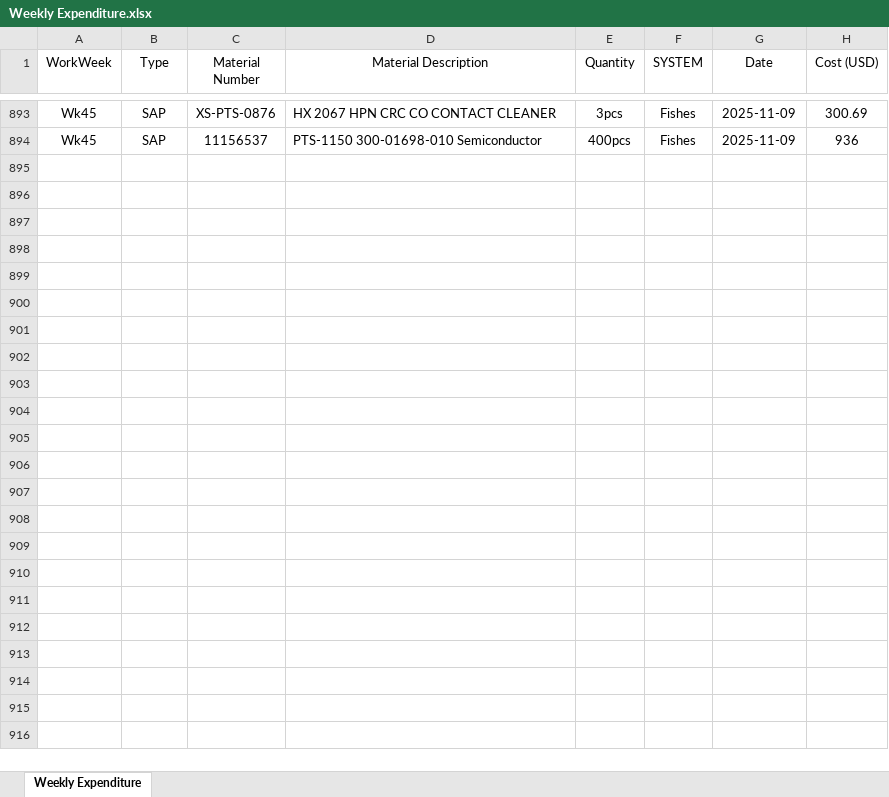
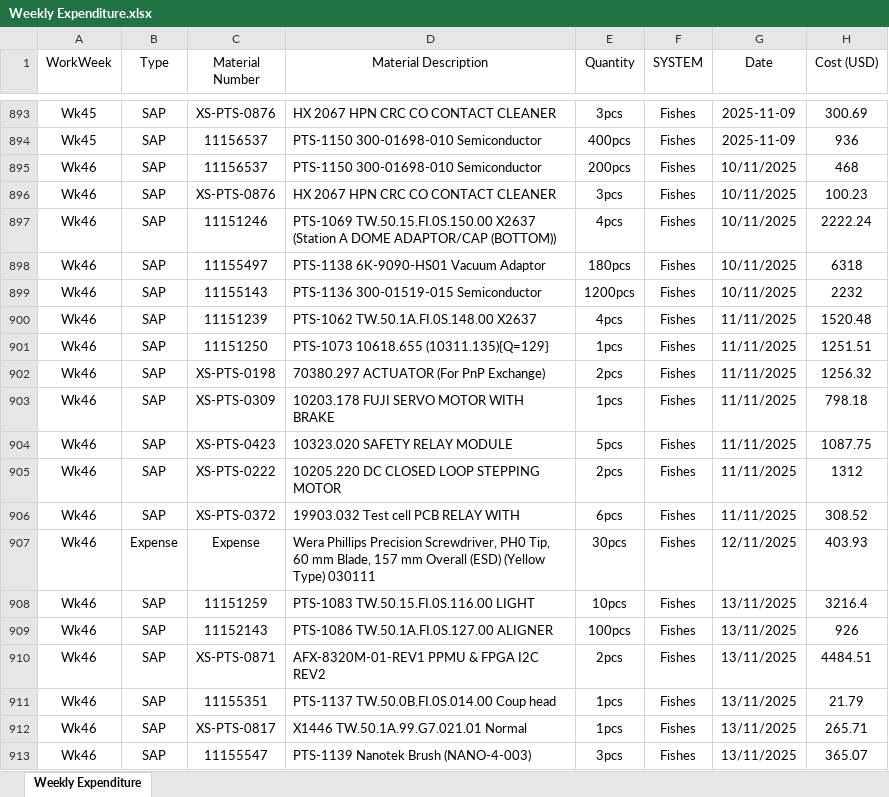
Before and after one commit to azhararkam/weekly-dashboard, an Excel workbook: Weekly Expenditure.xlsx, sheet Weekly Expenditure, drawn as a sheet; only a part is shown, gaps mark what is left out; values as stored, in another font and other column widths than the file's, no borders; the diff covers the shown part only; the diff names each change by its address in the sheet, - before the commit and + after, or states it on an @@ line.

Commit message:
≡ƒôè Weekly data update

```diff
--- a/Weekly Expenditure.xlsx (sheet Weekly Expenditure)
+++ b/Weekly Expenditure.xlsx (sheet Weekly Expenditure)
+row 895: Wk46 | SAP | 11156537 | PTS-1150 300-01698-010 Semiconductor | 200pcs | Fishes | 10/11/2025 | 468
+row 896: Wk46 | SAP | XS-PTS-0876 | HX 2067 HPN CRC CO CONTACT CLEANER | 3pcs | Fishes | 10/11/2025 | 100.23
+row 897: Wk46 | SAP | 11151246 | PTS-1069 TW.50.15.FI.0S.150.00 X2637 (Station A DOME ADAPTOR/CAP (BOTTOM)) | 4pcs | Fishes | 10/11/2025 | 2222.24
+row 898: Wk46 | SAP | 11155497 | PTS-1138 6K-9090-HS01 Vacuum Adaptor | 180pcs | Fishes | 10/11/2025 | 6318
+row 899: Wk46 | SAP | 11155143 | PTS-1136 300-01519-015 Semiconductor | 1200pcs | Fishes | 10/11/2025 | 2232
+row 900: Wk46 | SAP | 11151239 | PTS-1062 TW.50.1A.FI.0S.148.00 X2637 | 4pcs | Fishes | 11/11/2025 | 1520.48
+row 901: Wk46 | SAP | 11151250 | PTS-1073 10618.655 (10311.135){Q=129} | 1pcs | Fishes | 11/11/2025 | 1251.51
+row 902: Wk46 | SAP | XS-PTS-0198 | 70380.297 ACTUATOR (For PnP Exchange) | 2pcs | Fishes | 11/11/2025 | 1256.32
+row 903: Wk46 | SAP | XS-PTS-0309 | 10203.178 FUJI SERVO MOTOR WITH BRAKE | 1pcs | Fishes | 11/11/2025 | 798.18
+row 904: Wk46 | SAP | XS-PTS-0423 | 10323.020 SAFETY RELAY MODULE | 5pcs | Fishes | 11/11/2025 | 1087.75
+row 905: Wk46 | SAP | XS-PTS-0222 | 10205.220 DC CLOSED LOOP STEPPING MOTOR | 2pcs | Fishes | 11/11/2025 | 1312
+row 906: Wk46 | SAP | XS-PTS-0372 | 19903.032 Test cell PCB RELAY WITH | 6pcs | Fishes | 11/11/2025 | 308.52
+row 907: Wk46 | Expense | Expense | Wera Phillips Precision Screwdriver, PH0 Tip, 60 mm Blade, 157 mm Overall (ESD) (Yellow Type) 030111 | 30pcs | Fishes | 12/11/2025 | 403.93
+row 908: Wk46 | SAP | 11151259 | PTS-1083 TW.50.15.FI.0S.116.00 LIGHT | 10pcs | Fishes | 13/11/2025 | 3216.4
+row 909: Wk46 | SAP | 11152143 | PTS-1086 TW.50.1A.FI.0S.127.00 ALIGNER | 100pcs | Fishes | 13/11/2025 | 926
+row 910: Wk46 | SAP | XS-PTS-0871 | AFX-8320M-01-REV1 PPMU & FPGA I2C REV2 | 2pcs | Fishes | 13/11/2025 | 4484.51
+row 911: Wk46 | SAP | 11155351 | PTS-1137 TW.50.0B.FI.0S.014.00 Coup head | 1pcs | Fishes | 13/11/2025 | 21.79
+row 912: Wk46 | SAP | XS-PTS-0817 | X1446 TW.50.1A.99.G7.021.01 Normal | 1pcs | Fishes | 13/11/2025 | 265.71
+row 913: Wk46 | SAP | 11155547 | PTS-1139 Nanotek Brush (NANO-4-003) | 3pcs | Fishes | 13/11/2025 | 365.07
```
Also changed, not shown: 14 added rows and 1 edited cell elsewhere in this sheet.
